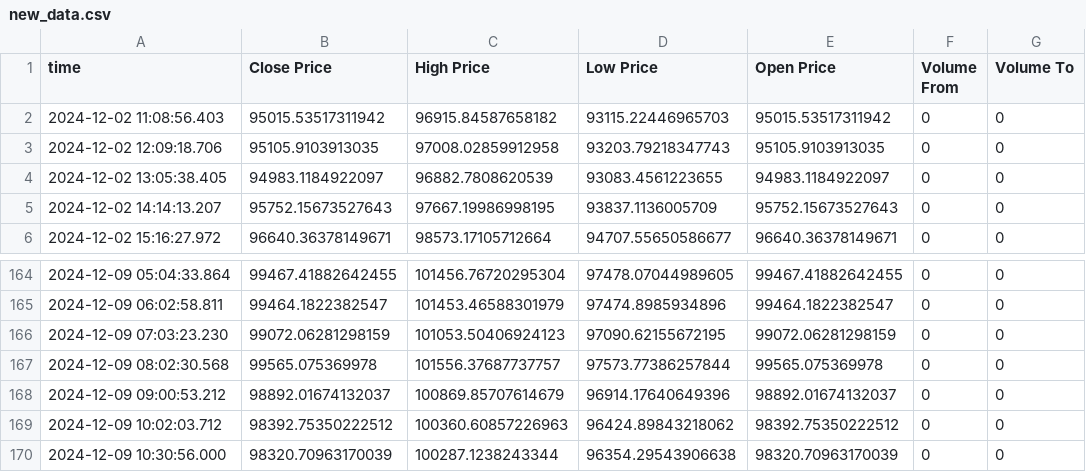
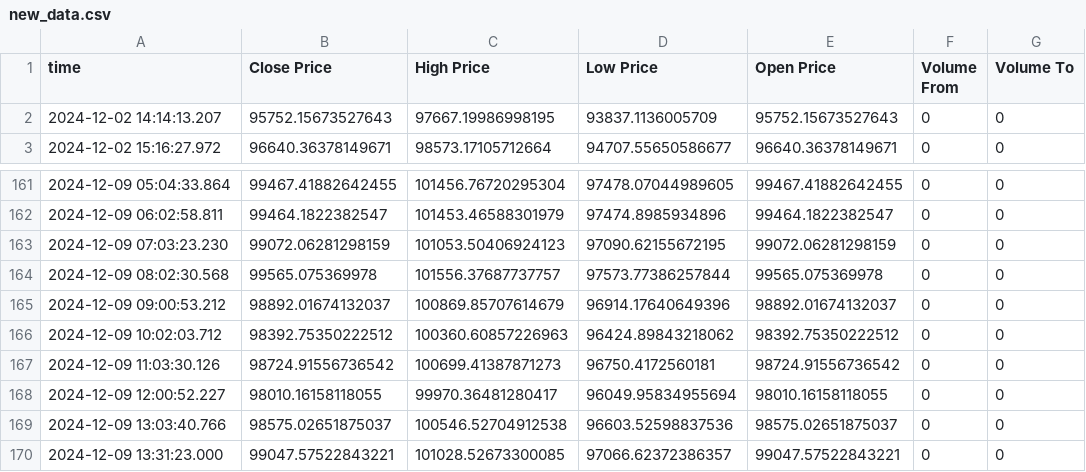
Before and after one commit to Yeriahz/NeuralCrypt, a CSV file: data/new_data.csv, drawn as a sheet; only a part is shown, gaps mark what is left out; removed rows and columns are numbered as before the commit, all else as after; the diff names each change by its address in the sheet, - before the commit and + after, or states it on an @@ line.

```diff
--- a/data/new_data.csv
+++ b/data/new_data.csv
-row 2: 2024-12-02 11:08:56.403 | 95015.53517311942 | 96915.84587658182 | 93115.22446965703 | 95015.53517311942 | 0 | 0
-row 3: 2024-12-02 12:09:18.706 | 95105.9103913035 | 97008.02859912958 | 93203.79218347743 | 95105.9103913035 | 0 | 0
-row 4: 2024-12-02 13:05:38.405 | 94983.1184922097 | 96882.7808620539 | 93083.4561223655 | 94983.1184922097 | 0 | 0
-row 170: 2024-12-09 10:30:56.000 | 98320.70963170039 | 100287.1238243344 | 96354.29543906638 | 98320.70963170039 | 0 | 0
+row 167: 2024-12-09 11:03:30.126 | 98724.91556736542 | 100699.41387871273 | 96750.4172560181 | 98724.91556736542 | 0 | 0
+row 168: 2024-12-09 12:00:52.227 | 98010.16158118055 | 99970.36481280417 | 96049.95834955694 | 98010.16158118055 | 0 | 0
+row 169: 2024-12-09 13:03:40.766 | 98575.02651875037 | 100546.52704912538 | 96603.52598837536 | 98575.02651875037 | 0 | 0
+row 170: 2024-12-09 13:31:23.000 | 99047.57522843221 | 101028.52673300085 | 97066.62372386357 | 99047.57522843221 | 0 | 0
```
Also changed, not shown: data/predictions.csv, logs/live_predictions.csv, 12 other files.
